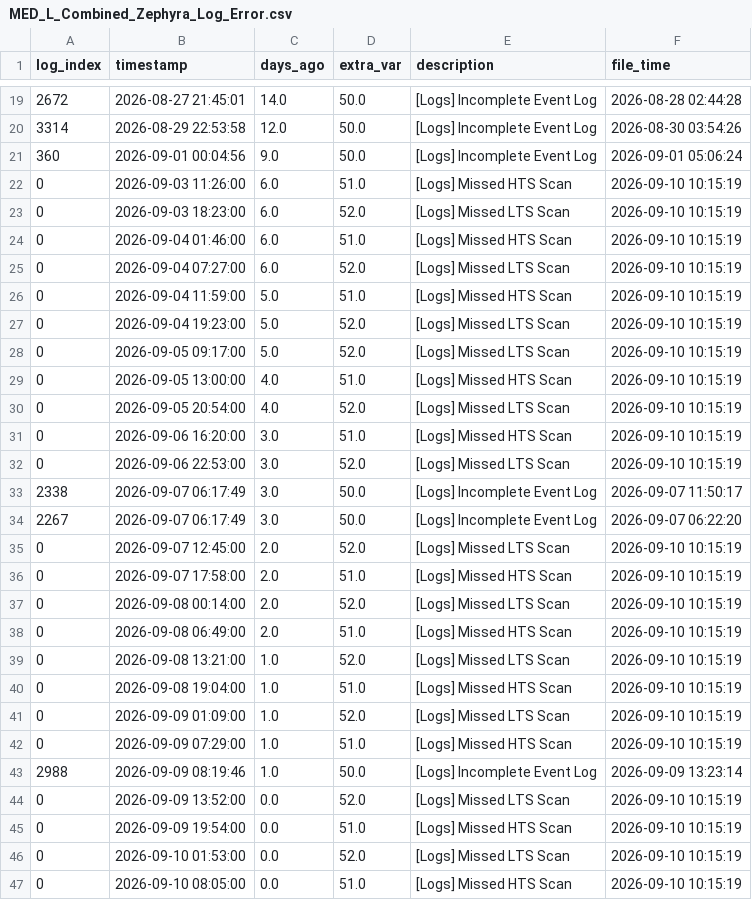
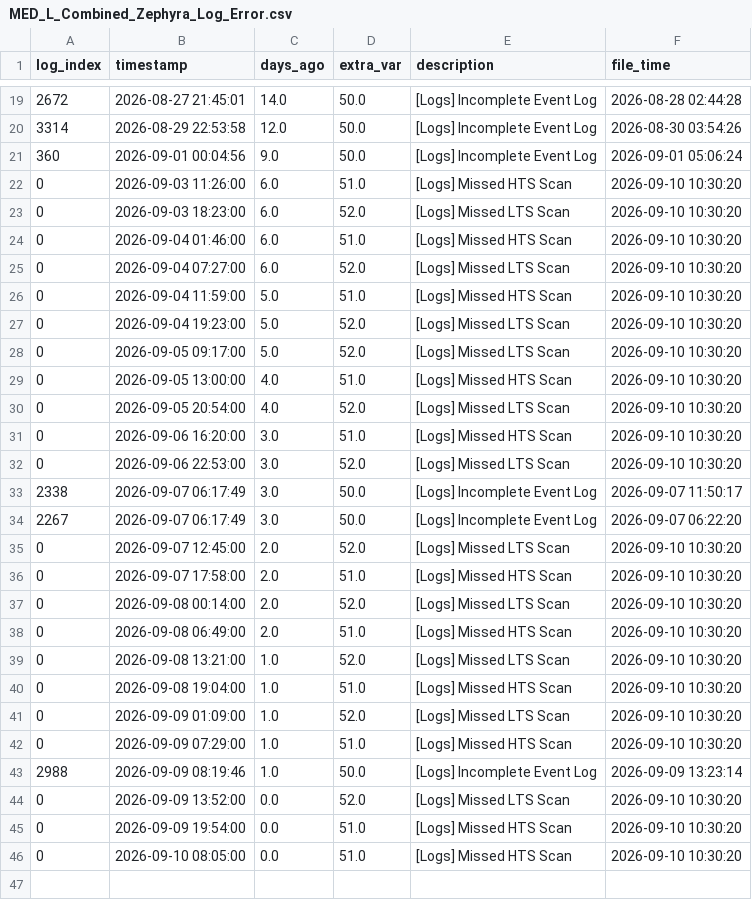
Before and after one commit to 04samuel/Zephyra_Hub, a CSV file: static/data/MED_L_Combined_Zephyra_Log_Error.csv, drawn as a sheet; only a part is shown, gaps mark what is left out.

```diff
--- a/static/data/MED_L_Combined_Zephyra_Log_Error.csv
+++ b/static/data/MED_L_Combined_Zephyra_Log_Error.csv
@@ -21,27 +21,26 @@ log_index,timestamp,days_ago,extra_var,description,file_time
 360,2026-09-01 00:04:56,9.0,50.0,[Logs] Incomplete Event Log,2026-09-01 05:06:24
-0,2026-09-03 11:26:00,6.0,51.0,[Logs] Missed HTS Scan,2026-09-10 10:15:19
-0,2026-09-03 18:23:00,6.0,52.0,[Logs] Missed LTS Scan,2026-09-10 10:15:19
-0,2026-09-04 01:46:00,6.0,51.0,[Logs] Missed HTS Scan,2026-09-10 10:15:19
-0,2026-09-04 07:27:00,6.0,52.0,[Logs] Missed LTS Scan,2026-09-10 10:15:19
-0,2026-09-04 11:59:00,5.0,51.0,[Logs] Missed HTS Scan,2026-09-10 10:15:19
-0,2026-09-04 19:23:00,5.0,52.0,[Logs] Missed LTS Scan,2026-09-10 10:15:19
-0,2026-09-05 09:17:00,5.0,52.0,[Logs] Missed LTS Scan,2026-09-10 10:15:19
-0,2026-09-05 13:00:00,4.0,51.0,[Logs] Missed HTS Scan,2026-09-10 10:15:19
-0,2026-09-05 20:54:00,4.0,52.0,[Logs] Missed LTS Scan,2026-09-10 10:15:19
-0,2026-09-06 16:20:00,3.0,51.0,[Logs] Missed HTS Scan,2026-09-10 10:15:19
-0,2026-09-06 22:53:00,3.0,52.0,[Logs] Missed LTS Scan,2026-09-10 10:15:19
+0,2026-09-03 11:26:00,6.0,51.0,[Logs] Missed HTS Scan,2026-09-10 10:30:20
+0,2026-09-03 18:23:00,6.0,52.0,[Logs] Missed LTS Scan,2026-09-10 10:30:20
+0,2026-09-04 01:46:00,6.0,51.0,[Logs] Missed HTS Scan,2026-09-10 10:30:20
+0,2026-09-04 07:27:00,6.0,52.0,[Logs] Missed LTS Scan,2026-09-10 10:30:20
+0,2026-09-04 11:59:00,5.0,51.0,[Logs] Missed HTS Scan,2026-09-10 10:30:20
+0,2026-09-04 19:23:00,5.0,52.0,[Logs] Missed LTS Scan,2026-09-10 10:30:20
+0,2026-09-05 09:17:00,5.0,52.0,[Logs] Missed LTS Scan,2026-09-10 10:30:20
+0,2026-09-05 13:00:00,4.0,51.0,[Logs] Missed HTS Scan,2026-09-10 10:30:20
+0,2026-09-05 20:54:00,4.0,52.0,[Logs] Missed LTS Scan,2026-09-10 10:30:20
+0,2026-09-06 16:20:00,3.0,51.0,[Logs] Missed HTS Scan,2026-09-10 10:30:20
+0,2026-09-06 22:53:00,3.0,52.0,[Logs] Missed LTS Scan,2026-09-10 10:30:20
 2338,2026-09-07 06:17:49,3.0,50.0,[Logs] Incomplete Event Log,2026-09-07 11:50:17
 2267,2026-09-07 06:17:49,3.0,50.0,[Logs] Incomplete Event Log,2026-09-07 06:22:20
-0,2026-09-07 12:45:00,2.0,52.0,[Logs] Missed LTS Scan,2026-09-10 10:15:19
-0,2026-09-07 17:58:00,2.0,51.0,[Logs] Missed HTS Scan,2026-09-10 10:15:19
-0,2026-09-08 00:14:00,2.0,52.0,[Logs] Missed LTS Scan,2026-09-10 10:15:19
-0,2026-09-08 06:49:00,2.0,51.0,[Logs] Missed HTS Scan,2026-09-10 10:15:19
-0,2026-09-08 13:21:00,1.0,52.0,[Logs] Missed LTS Scan,2026-09-10 10:15:19
-0,2026-09-08 19:04:00,1.0,51.0,[Logs] Missed HTS Scan,2026-09-10 10:15:19
-0,2026-09-09 01:09:00,1.0,52.0,[Logs] Missed LTS Scan,2026-09-10 10:15:19
-0,2026-09-09 07:29:00,1.0,51.0,[Logs] Missed HTS Scan,2026-09-10 10:15:19
+0,2026-09-07 12:45:00,2.0,52.0,[Logs] Missed LTS Scan,2026-09-10 10:30:20
+0,2026-09-07 17:58:00,2.0,51.0,[Logs] Missed HTS Scan,2026-09-10 10:30:20
+0,2026-09-08 00:14:00,2.0,52.0,[Logs] Missed LTS Scan,2026-09-10 10:30:20
+0,2026-09-08 06:49:00,2.0,51.0,[Logs] Missed HTS Scan,2026-09-10 10:30:20
+0,2026-09-08 13:21:00,1.0,52.0,[Logs] Missed LTS Scan,2026-09-10 10:30:20
+0,2026-09-08 19:04:00,1.0,51.0,[Logs] Missed HTS Scan,2026-09-10 10:30:20
+0,2026-09-09 01:09:00,1.0,52.0,[Logs] Missed LTS Scan,2026-09-10 10:30:20
+0,2026-09-09 07:29:00,1.0,51.0,[Logs] Missed HTS Scan,2026-09-10 10:30:20
 2988,2026-09-09 08:19:46,1.0,50.0,[Logs] Incomplete Event Log,2026-09-09 13:23:14
-0,2026-09-09 13:52:00,0.0,52.0,[Logs] Missed LTS Scan,2026-09-10 10:15:19
-0,2026-09-09 19:54:00,0.0,51.0,[Logs] Missed HTS Scan,2026-09-10 10:15:19
-0,2026-09-10 01:53:00,0.0,52.0,[Logs] Missed LTS Scan,2026-09-10 10:15:19
-0,2026-09-10 08:05:00,0.0,51.0,[Logs] Missed HTS Scan,2026-09-10 10:15:19
+0,2026-09-09 13:52:00,0.0,52.0,[Logs] Missed LTS Scan,2026-09-10 10:30:20
+0,2026-09-09 19:54:00,0.0,51.0,[Logs] Missed HTS Scan,2026-09-10 10:30:20
+0,2026-09-10 08:05:00,0.0,51.0,[Logs] Missed HTS Scan,2026-09-10 10:30:20
```
Also changed, not shown: static/data/LPD_3_Combined_Zephyra_Log_Error.csv, static/data/MDV_1_Combined_Zephyra_Log_Error.csv, 25 other files.
